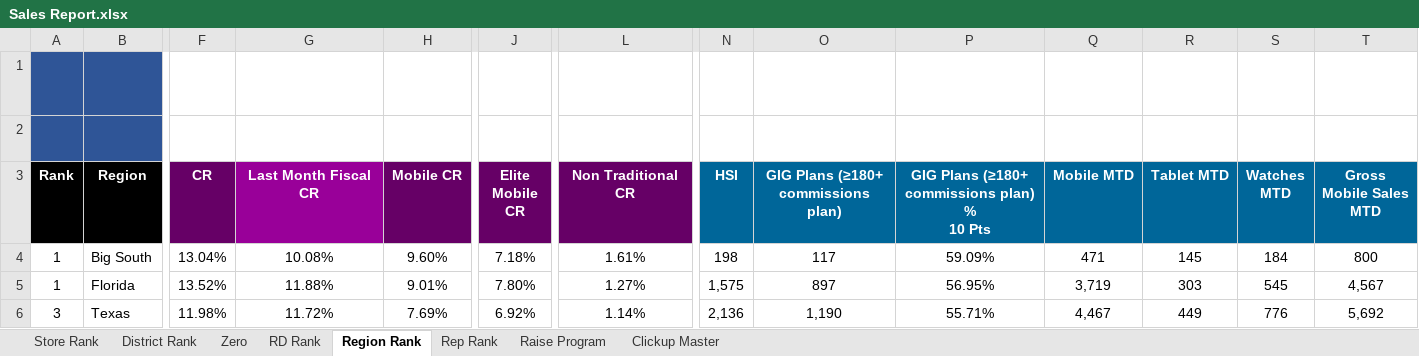
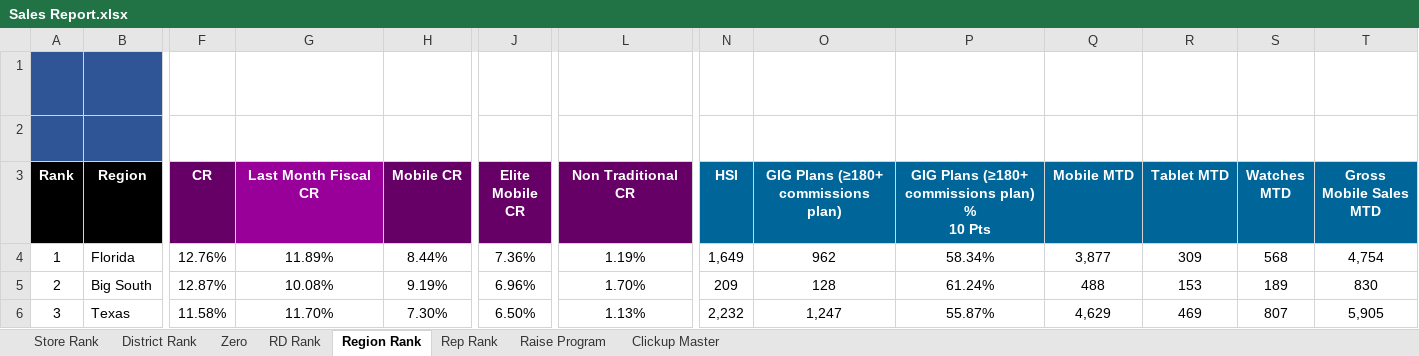
Before and after one commit to BlufoxMobile/Daily-Sales-Report, an Excel workbook: data/Sales Report.xlsx, sheet Region Rank, drawn as a sheet; only a part is shown, gaps mark what is left out; values as stored, in another font and other column widths than the file's, no borders; charts and pictures and conditional formats not drawn; removed rows and columns are numbered as before the commit, all else as after; rows hold the shown columns only; the diff covers the shown part only; the diff names each change by its address in the sheet, - before the commit and + after, or states it on an @@ line.

```diff
--- a/data/Sales Report.xlsx (sheet Region Rank)
+++ b/data/Sales Report.xlsx (sheet Region Rank)
-row 4: 1 | Big South | 13.04% | 10.08% | 9.60% | 7.18% | 1.61% | 198 | 117 | 59.09% | 471 | 145 | 184 | 800
-F4 (CR): 13.52%
+F4 (CR): 12.76%
-G4 (Last Month Fiscal CR): 11.88%
+G4 (Last Month Fiscal CR): 11.89%
-H4 (Mobile CR): 9.01%
+H4 (Mobile CR): 8.44%
-J4 (Elite Mobile CR): 7.80%
+J4 (Elite Mobile CR): 7.36%
-L4 (Non Traditional CR): 1.27%
+L4 (Non Traditional CR): 1.19%
-N4 (HSI): 1,575
+N4 (HSI): 1,649
-O4: 897
+O4: 962
-P4: 56.95%
+P4: 58.34%
-Q4 (Mobile MTD): 3,719
+Q4 (Mobile MTD): 3,877
-R4 (Tablet MTD): 303
+R4 (Tablet MTD): 309
-S4 (Watches MTD): 545
+S4 (Watches MTD): 568
-T4 (Gross Mobile Sales MTD): 4,567
+T4 (Gross Mobile Sales MTD): 4,754
+row 5: 2 | Big South | 12.87% | 10.08% | 9.19% | 6.96% | 1.70% | 209 | 128 | 61.24% | 488 | 153 | 189 | 830
-F6 (CR): 11.98%
+F6 (CR): 11.58%
-G6 (Last Month Fiscal CR): 11.72%
+G6 (Last Month Fiscal CR): 11.70%
-H6 (Mobile CR): 7.69%
+H6 (Mobile CR): 7.30%
-J6 (Elite Mobile CR): 6.92%
+J6 (Elite Mobile CR): 6.50%
-L6 (Non Traditional CR): 1.14%
+L6 (Non Traditional CR): 1.13%
-N6 (HSI): 2,136
+N6 (HSI): 2,232
-O6: 1,190
+O6: 1,247
-P6: 55.71%
+P6: 55.87%
-Q6 (Mobile MTD): 4,467
+Q6 (Mobile MTD): 4,629
-R6 (Tablet MTD): 449
+R6 (Tablet MTD): 469
-S6 (Watches MTD): 776
+S6 (Watches MTD): 807
-T6 (Gross Mobile Sales MTD): 5,692
+T6 (Gross Mobile Sales MTD): 5,905
```
Also changed, not shown: 1 added row, 1 removed row and 118 edited cells elsewhere in this sheet, sheet Rep Rank, sheet Store Rank, sheet Zero, sheet District Rank, sheet RD Rank, sheet Raise Program, hidden cells.
